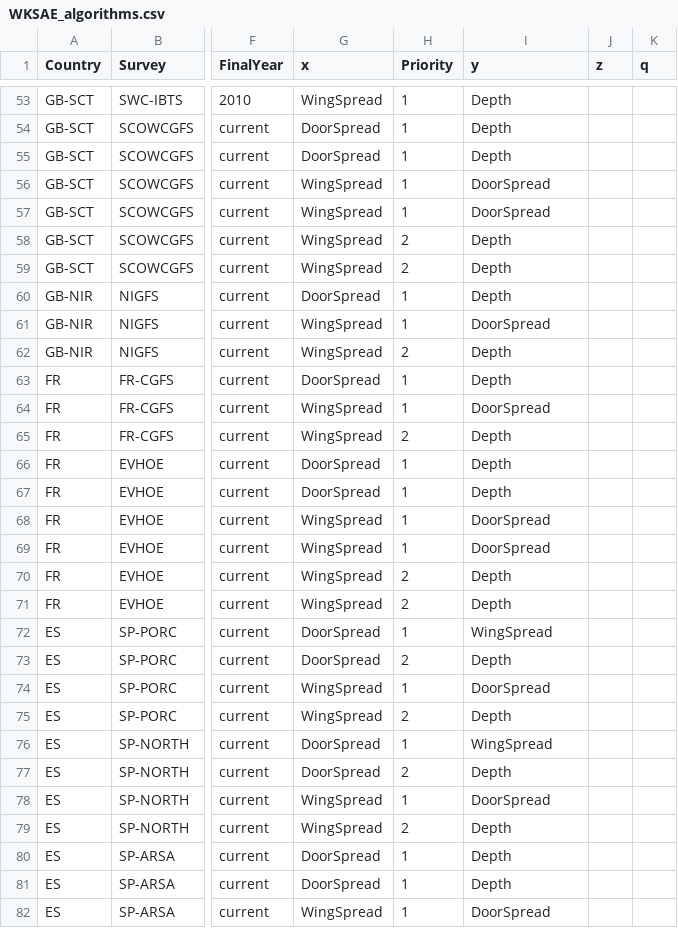
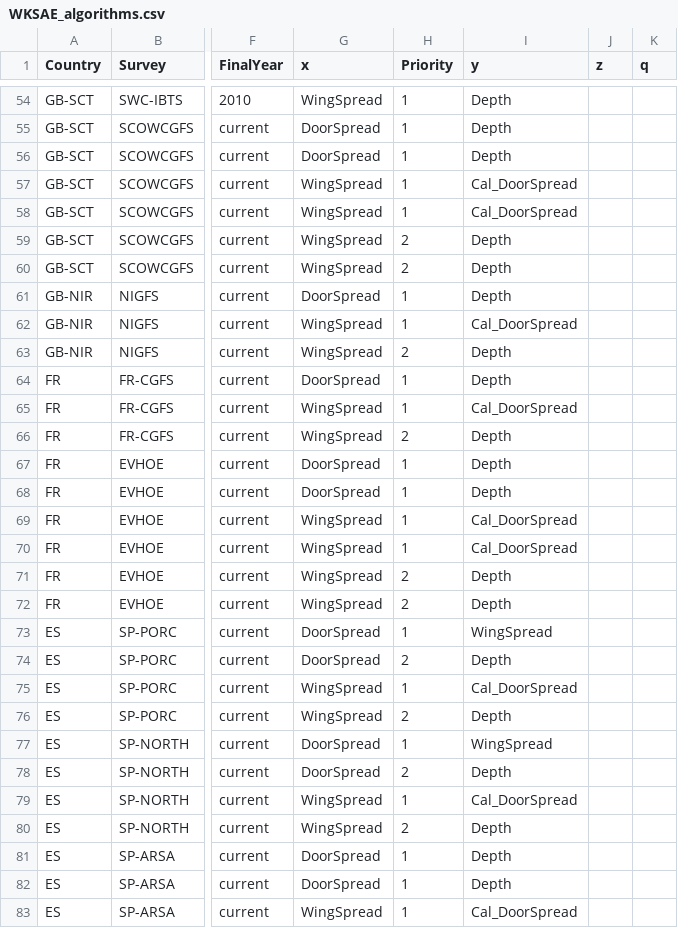
Before and after one commit to ices-tools-prod/DATRAS, a CSV file: FlexFile_calculation/WKSAE_algorithms.csv, drawn as a sheet; only a part is shown, gaps mark what is left out; addresses are those after the commit; the diff covers the shown part only; the diff names each change by its address in the sheet, - before the commit and + after, or states it on an @@ line.

```diff
--- a/FlexFile_calculation/WKSAE_algorithms.csv
+++ b/FlexFile_calculation/WKSAE_algorithms.csv
-I57:I58 (y): DoorSpread
+I57:I58 (y): Cal_DoorSpread
-I62 (y): DoorSpread
+I62 (y): Cal_DoorSpread
-I65 (y): DoorSpread
+I65 (y): Cal_DoorSpread
-I69:I70 (y): DoorSpread
+I69:I70 (y): Cal_DoorSpread
-I75 (y): DoorSpread
+I75 (y): Cal_DoorSpread
-I79 (y): DoorSpread
+I79 (y): Cal_DoorSpread
-I83 (y): DoorSpread
+I83 (y): Cal_DoorSpread
```
Also changed, not shown: 1 added row and 27 edited cells elsewhere in this file, 2 other files.
